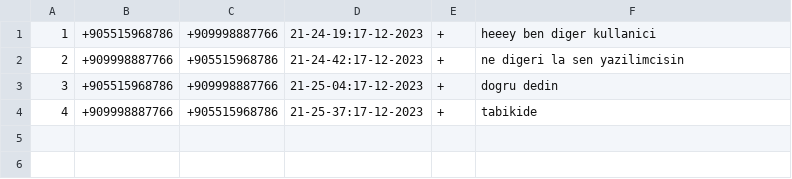
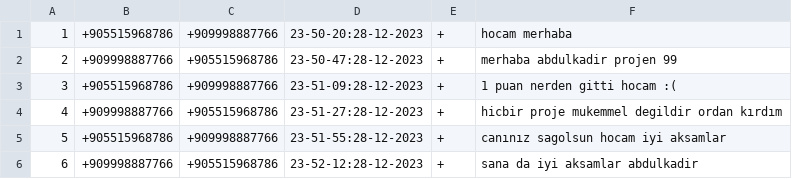
Before and after one commit to abdulkadrtr/socketProgrammingC, a CSV file: mesajlar/+909998887766,+905515968786.csv, drawn as a sheet.

```diff
--- a/mesajlar/+909998887766,+905515968786.csv
+++ b/mesajlar/+909998887766,+905515968786.csv
@@ -1,4 +1,6 @@
-1,+905515968786,+909998887766,21-24-19:17-12-2023,+,heeey ben diger kullanici
-2,+909998887766,+905515968786,21-24-42:17-12-2023,+,ne digeri la sen yazilimcisin
-3,+905515968786,+909998887766,21-25-04:17-12-2023,+,dogru dedin
-4,+909998887766,+905515968786,21-25-37:17-12-2023,+,tabikide
+1,+905515968786,+909998887766,23-50-20:28-12-2023,+,hocam merhaba
+2,+909998887766,+905515968786,23-50-47:28-12-2023,+,merhaba abdulkadir projen 99
+3,+905515968786,+909998887766,23-51-09:28-12-2023,+,1 puan nerden gitti hocam :(
+4,+909998887766,+905515968786,23-51-27:28-12-2023,+,hicbir proje mukemmel degildir ordan kırdım
+5,+905515968786,+909998887766,23-51-55:28-12-2023,+,canınız sagolsun hocam iyi aksamlar
+6,+909998887766,+905515968786,23-52-12:28-12-2023,+,sana da iyi aksamlar abdulkadir
```
Also changed, not shown: 8 other files.
